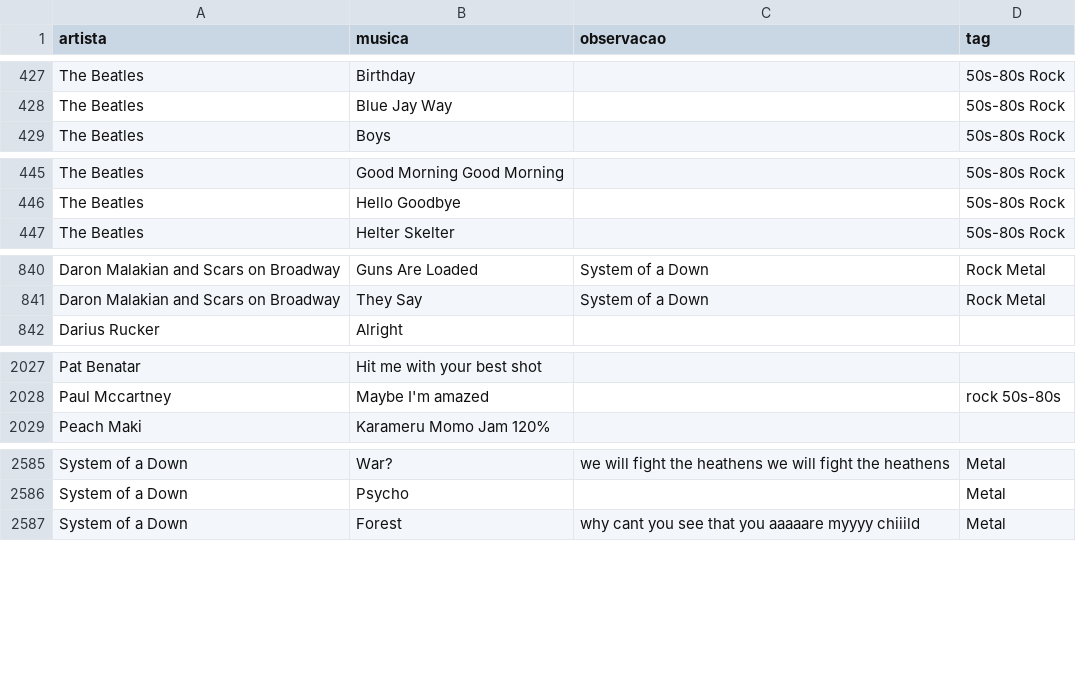
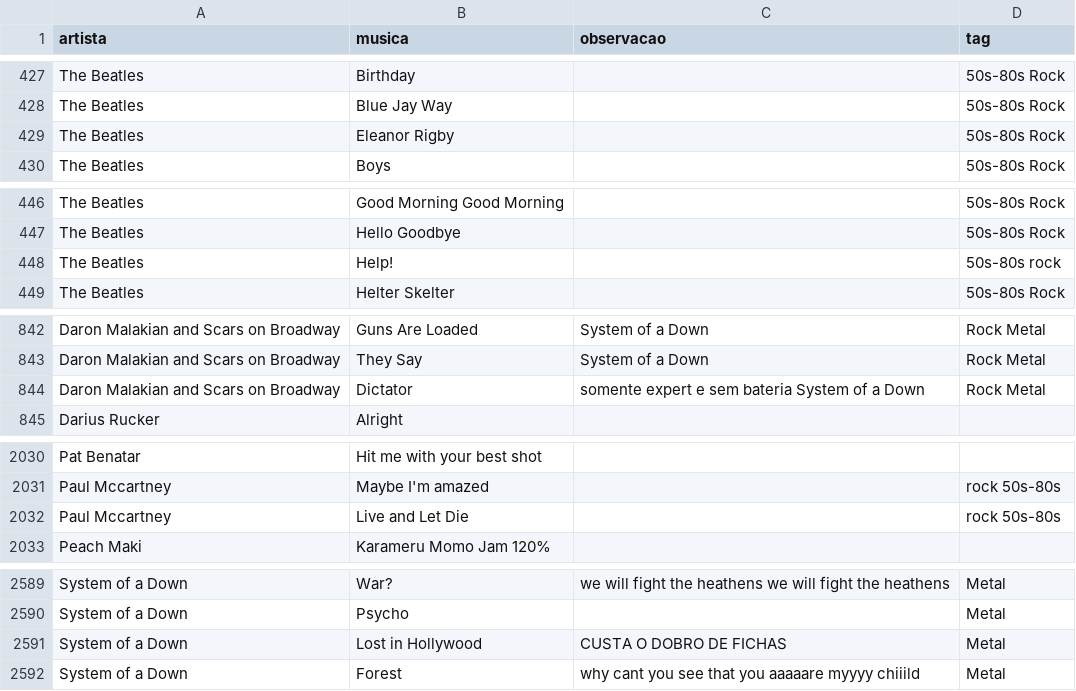
Before and after one commit to gabrielmuzzo/psparty-songbox, a CSV file: musicas.csv, drawn as a sheet; only a part is shown, gaps mark what is left out; the diff names each change by its address in the sheet, - before the commit and + after, or states it on an @@ line.

Commit message:
Add new songs to musicas.csv

```diff
--- a/musicas.csv
+++ b/musicas.csv
+row 429: The Beatles | Eleanor Rigby |  | 50s-80s Rock
+row 448: The Beatles | Help! |  | 50s-80s rock
+row 844: Daron Malakian and Scars on Broadway | Dictator | somente expert e sem bateria System of a Down | Rock Metal
+row 2032: Paul Mccartney | Live and Let Die |  | rock 50s-80s
+row 2591: System of a Down | Lost in Hollywood | CUSTA O DOBRO DE FICHAS | Metal
```
